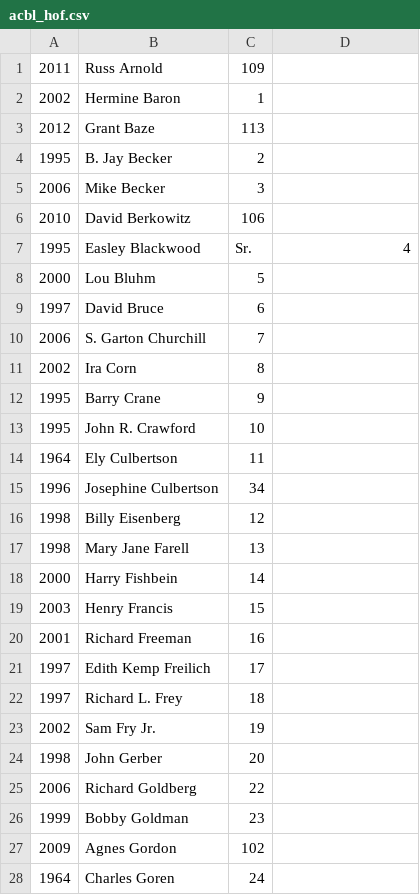
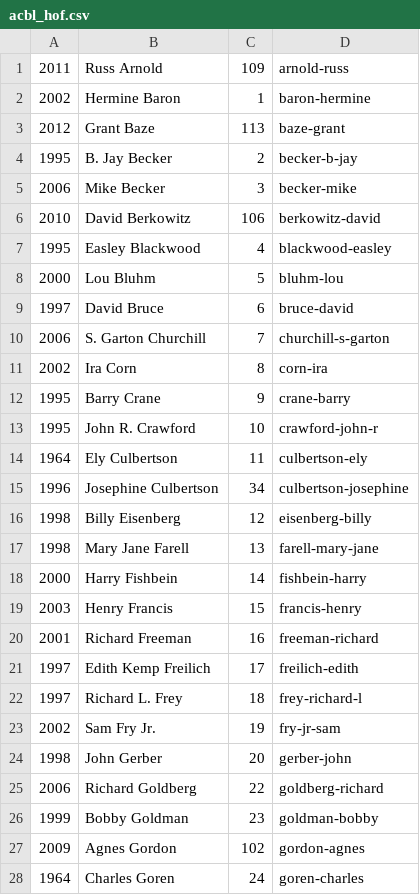
Before and after one commit to njhammond/generate_bridge_wikipedia_entries, a CSV file: acbl_hof.csv, drawn as a sheet; only a part is shown; the diff covers the shown part only.

Commit message:
Added HOF extra field

```diff
--- a/acbl_hof.csv
+++ b/acbl_hof.csv
@@ -1,28 +1,28 @@
-2011,Russ Arnold,109
-2002,Hermine Baron,1
-2012,Grant Baze,113
-1995,B. Jay Becker,2
-2006,Mike Becker,3
-2010,David Berkowitz,106
-1995,Easley Blackwood, Sr.,4
-2000,Lou Bluhm,5
-1997,David Bruce,6
-2006,S. Garton Churchill,7
-2002,Ira Corn,8
-1995,Barry Crane,9
-1995,John R. Crawford,10
-1964,Ely Culbertson,11
-1996,Josephine Culbertson,34
-1998,Billy Eisenberg,12
-1998,Mary Jane Farell,13
-2000,Harry Fishbein,14
-2003,Henry Francis,15
-2001,Richard Freeman,16
-1997,Edith Kemp Freilich,17
-1997,Richard L. Frey,18
-2002,Sam Fry Jr.,19
-1998,John Gerber,20
-2006,Richard Goldberg,22
-1999,Bobby Goldman,23
-2009,Agnes Gordon,102
-1964,Charles Goren,24
+2011,Russ Arnold,109,arnold-russ
+2002,Hermine Baron,1,baron-hermine
+2012,Grant Baze,113,baze-grant
+1995,B. Jay Becker,2,becker-b-jay
+2006,Mike Becker,3,becker-mike
+2010,David Berkowitz,106,berkowitz-david
+1995,Easley Blackwood,4,blackwood-easley
+2000,Lou Bluhm,5,bluhm-lou
+1997,David Bruce,6,bruce-david
+2006,S. Garton Churchill,7,churchill-s-garton
+2002,Ira Corn,8,corn-ira
+1995,Barry Crane,9,crane-barry
+1995,John R. Crawford,10,crawford-john-r
+1964,Ely Culbertson,11,culbertson-ely
+1996,Josephine Culbertson,34,culbertson-josephine
+1998,Billy Eisenberg,12,eisenberg-billy
+1998,Mary Jane Farell,13,farell-mary-jane
+2000,Harry Fishbein,14,fishbein-harry
+2003,Henry Francis,15,francis-henry
+2001,Richard Freeman,16,freeman-richard
+1997,Edith Kemp Freilich,17,freilich-edith
+1997,Richard L. Frey,18,frey-richard-l
+2002,Sam Fry Jr.,19,fry-jr-sam
+1998,John Gerber,20,gerber-john
+2006,Richard Goldberg,22,goldberg-richard
+1999,Bobby Goldman,23,goldman-bobby
+2009,Agnes Gordon,102,gordon-agnes
+1964,Charles Goren,24,goren-charles
```
Also changed, not shown: 1 added row, 1 removed row and 79 edited cells elsewhere in this file.
